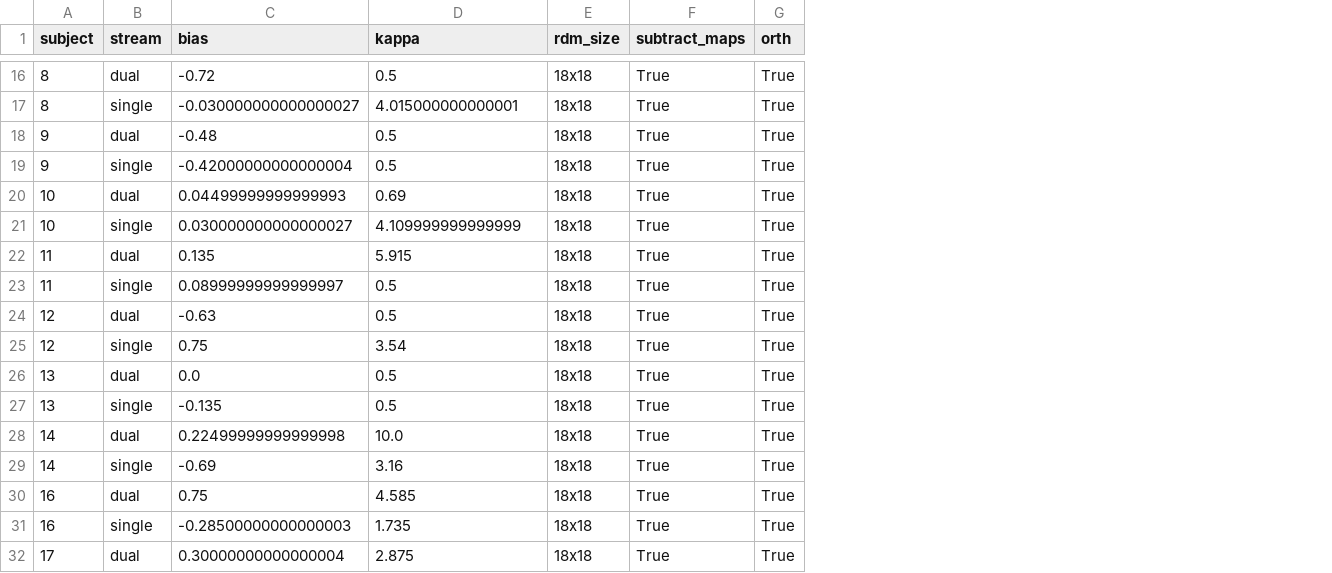
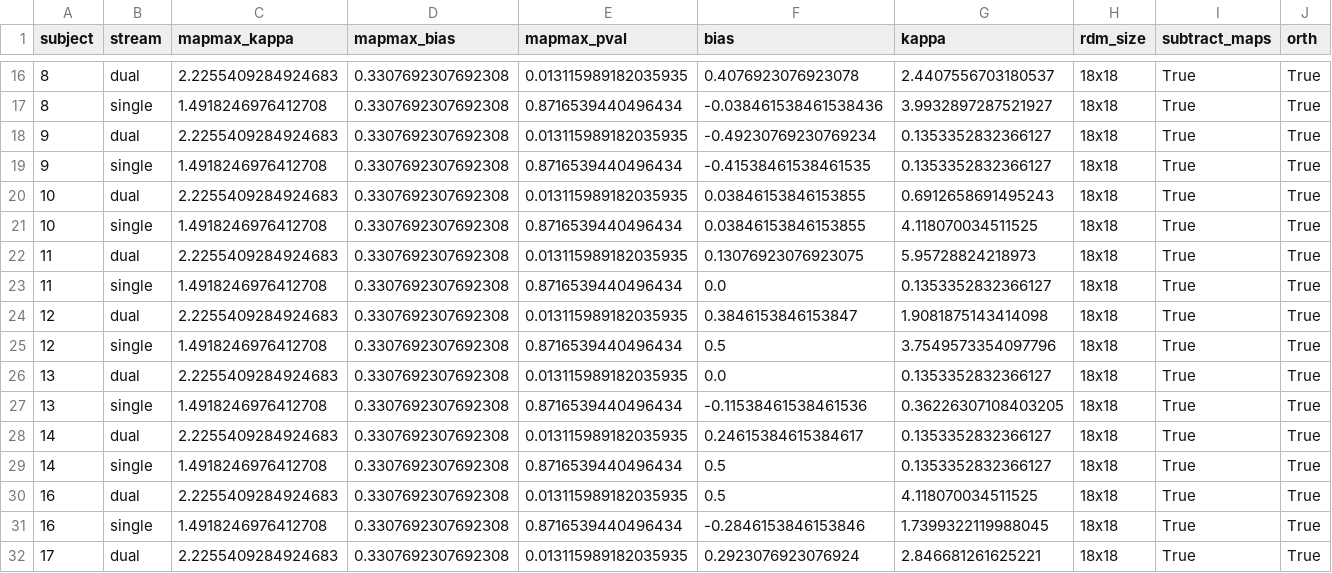
Before and after one commit to sappelhoff/ecomp_analysis, a TSV file: derived_data/neurometrics_params.tsv, drawn as a sheet; only a part is shown, gaps mark what is left out; addresses are those after the commit; the diff covers the shown part only; the diff names each change by its address in the sheet, - before the commit and + after, or states it on an @@ line.

Commit message:
enable log scale kappa for neurometrics

```diff
--- a/derived_data/neurometrics_params.tsv
+++ b/derived_data/neurometrics_params.tsv
+column C (mapmax_kappa), rows 16-32: 2.2255409284924683 | 1.4918246976412708 | 2.2255409284924683 | 1.4918246976412708 | 2.2255409284924683 | 1.4918246976412708 | 2.2255409284924683 | 1.4918246976412708 | 2.2255409284924683 | 1.4918246976412708 | 2.2255409284924683 | 1.4918246976412708 | 2.2255409284924683 | 1.4918246976412708 | 2.2255409284924683 | 1.4918246976412708 | 2.2255409284924683
+column D (mapmax_bias), rows 16-32: all 0.3307692307692308
+column E (mapmax_pval), rows 16-32: 0.013115989182035935 | 0.8716539440496434 | 0.013115989182035935 | 0.8716539440496434 | 0.013115989182035935 | 0.8716539440496434 | 0.013115989182035935 | 0.8716539440496434 | 0.013115989182035935 | 0.8716539440496434 | 0.013115989182035935 | 0.8716539440496434 | 0.013115989182035935 | 0.8716539440496434 | 0.013115989182035935 | 0.8716539440496434 | 0.013115989182035935
-F16 (bias): -0.72
+F16 (bias): 0.4076923076923078
-G16 (kappa): 0.5
+G16 (kappa): 2.4407556703180537
-F17 (bias): -0.030000000000000027
+F17 (bias): -0.038461538461538436
-G17 (kappa): 4.015000000000001
+G17 (kappa): 3.9932897287521927
-F18 (bias): -0.48
+F18 (bias): -0.49230769230769234
-G18:G19 (kappa): 0.5
+G18:G19 (kappa): 0.1353352832366127
-F19 (bias): -0.42000000000000004
+F19 (bias): -0.41538461538461535
-F20 (bias): 0.04499999999999993
+F20 (bias): 0.03846153846153855
-G20 (kappa): 0.69
+G20 (kappa): 0.6912658691495243
-F21 (bias): 0.030000000000000027
+F21 (bias): 0.03846153846153855
-G21 (kappa): 4.109999999999999
+G21 (kappa): 4.118070034511525
-F22 (bias): 0.135
+F22 (bias): 0.13076923076923075
-G22 (kappa): 5.915
+G22 (kappa): 5.95728824218973
-F23 (bias): 0.08999999999999997
+F23 (bias): 0.0
-G23 (kappa): 0.5
+G23 (kappa): 0.1353352832366127
-F24 (bias): -0.63
+F24 (bias): 0.3846153846153847
-G24 (kappa): 0.5
+G24 (kappa): 1.9081875143414098
-F25 (bias): 0.75
+F25 (bias): 0.5
-G25 (kappa): 3.54
+G25 (kappa): 3.7549573354097796
-G26 (kappa): 0.5
+G26 (kappa): 0.1353352832366127
-F27 (bias): -0.135
+F27 (bias): -0.11538461538461536
-G27 (kappa): 0.5
+G27 (kappa): 0.36226307108403205
-F28 (bias): 0.22499999999999998
+F28 (bias): 0.24615384615384617
-G28 (kappa): 10.0
+G28 (kappa): 0.1353352832366127
-F29 (bias): -0.69
+F29 (bias): 0.5
-G29 (kappa): 3.16
+G29 (kappa): 0.1353352832366127
-F30 (bias): 0.75
+F30 (bias): 0.5
-G30 (kappa): 4.585
+G30 (kappa): 4.118070034511525
-F31 (bias): -0.28500000000000003
+F31 (bias): -0.2846153846153846
-G31 (kappa): 1.735
+G31 (kappa): 1.7399322119988045
-F32 (bias): 0.30000000000000004
+F32 (bias): 0.2923076923076924
-G32 (kappa): 2.875
+G32 (kappa): 2.846681261625221
```
Also changed, not shown: 86 edited cells elsewhere in this file, 3 other files.
